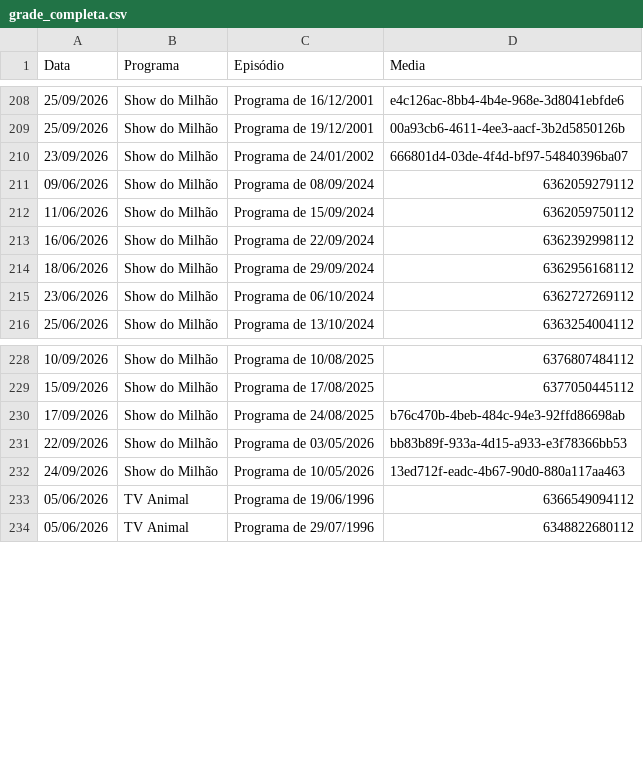
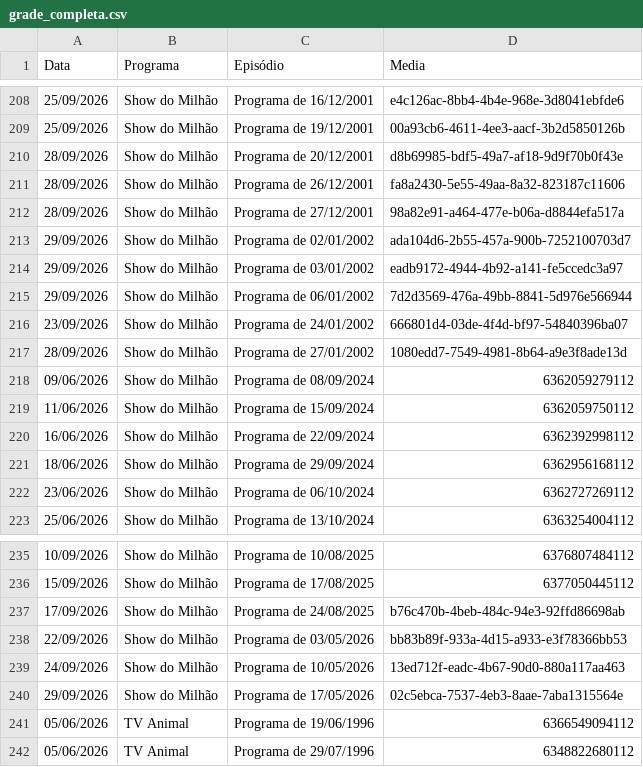
Before and after one commit to henriquerossi/Grade-SBTRaiz, a CSV file: grade_completa.csv, drawn as a sheet; only a part is shown, gaps mark what is left out.

```diff
--- a/grade_completa.csv
+++ b/grade_completa.csv
@@ -209,3 +209,10 @@
 25/09/2026,Show do Milhão,Programa de 19/12/2001,00a93cb6-4611-4ee3-aacf-3b2d5850126b
+28/09/2026,Show do Milhão,Programa de 20/12/2001,d8b69985-bdf5-49a7-af18-9d9f70b0f43e
+28/09/2026,Show do Milhão,Programa de 26/12/2001,fa8a2430-5e55-49aa-8a32-823187c11606
+28/09/2026,Show do Milhão,Programa de 27/12/2001,98a82e91-a464-477e-b06a-d8844efa517a
+29/09/2026,Show do Milhão,Programa de 02/01/2002,ada104d6-2b55-457a-900b-7252100703d7
+29/09/2026,Show do Milhão,Programa de 03/01/2002,eadb9172-4944-4b92-a141-fe5ccedc3a97
+29/09/2026,Show do Milhão,Programa de 06/01/2002,7d2d3569-476a-49bb-8841-5d976e566944
 23/09/2026,Show do Milhão,Programa de 24/01/2002,666801d4-03de-4f4d-bf97-54840396ba07
+28/09/2026,Show do Milhão,Programa de 27/01/2002,1080edd7-7549-4981-8b64-a9e3f8ade13d
 09/06/2026,Show do Milhão,Programa de 08/09/2024,6362059279112
@@ -232,2 +239,3 @@
 24/09/2026,Show do Milhão,Programa de 10/05/2026,13ed712f-eadc-4b67-90d0-880a117aa463
+29/09/2026,Show do Milhão,Programa de 17/05/2026,02c5ebca-7537-4eb3-8aae-7aba1315564e
 05/06/2026,TV Animal,Programa de 19/06/1996,6366549094112
```
Also changed, not shown: 1 other file.
